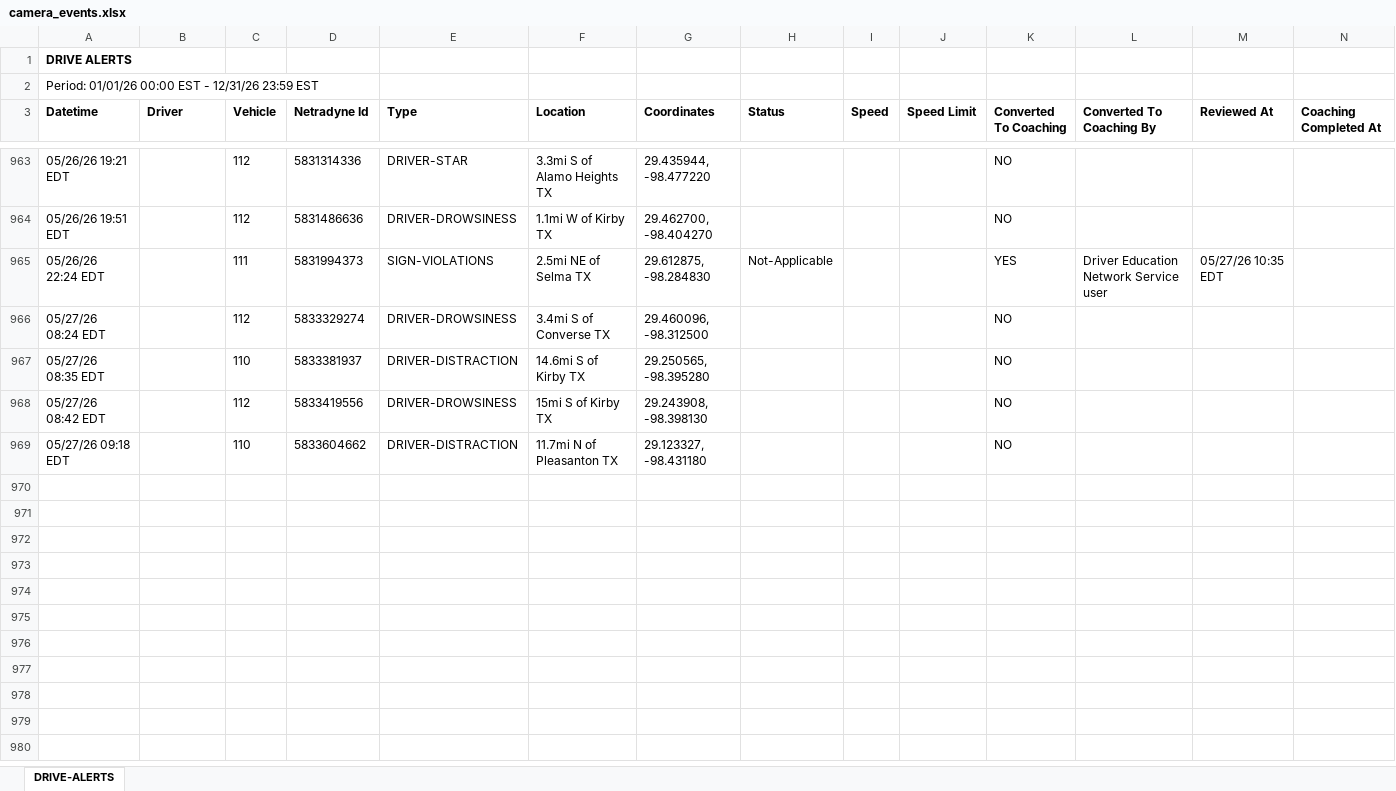
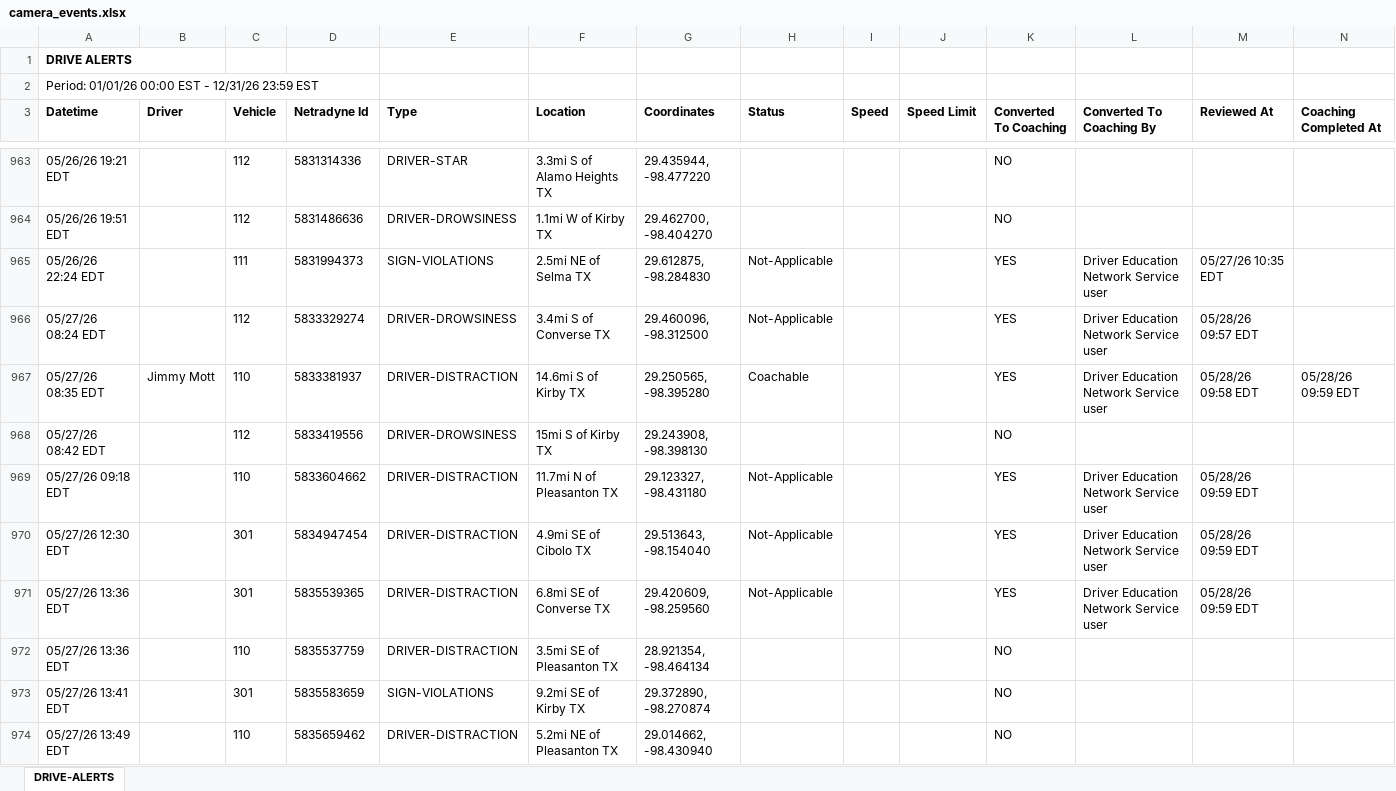
Before and after one commit to jmullins-DEN/Mott-s-Wrecker-Service, an Excel workbook: camera_events.xlsx, sheet DRIVE-ALERTS, drawn as a sheet; only a part is shown, gaps mark what is left out; values as stored, in another font and other column widths than the file's, no borders; the diff covers the shown part only; the diff names each change by its address in the sheet, - before the commit and + after, or states it on an @@ line.

```diff
--- a/camera_events.xlsx (sheet DRIVE-ALERTS)
+++ b/camera_events.xlsx (sheet DRIVE-ALERTS)
-H966 (Status): (empty)
+H966 (Status): Not-Applicable
-K966:K967 (Converted To Coaching): NO
+K966:K967 (Converted To Coaching): YES
-L966:L967 (Converted To Coaching By): (empty)
+L966:L967 (Converted To Coaching By): Driver Education Network Service user
-M966 (Reviewed At): (empty)
+M966 (Reviewed At): 05/28/26 09:57 EDT
-B967 (Driver): (empty)
+B967 (Driver): Jimmy Mott
-H967 (Status): (empty)
+H967 (Status): Coachable
-M967 (Reviewed At): (empty)
+M967 (Reviewed At): 05/28/26 09:58 EDT
-N967 (Coaching Completed At): (empty)
+N967 (Coaching Completed At): 05/28/26 09:59 EDT
-H969 (Status): (empty)
+H969 (Status): Not-Applicable
-K969 (Converted To Coaching): NO
+K969 (Converted To Coaching): YES
-L969 (Converted To Coaching By): (empty)
+L969 (Converted To Coaching By): Driver Education Network Service user
-M969 (Reviewed At): (empty)
+M969 (Reviewed At): 05/28/26 09:59 EDT
+row 970: 05/27/26 12:30 EDT |  | 301 | 5834947454 | DRIVER-DISTRACTION | 4.9mi SE of Cibolo TX | 29.513643, -98.154040 | Not-Applicable |  |  | YES | Driver Education Network Service user | 05/28/26 09:59 EDT
+row 971: 05/27/26 13:36 EDT |  | 301 | 5835539365 | DRIVER-DISTRACTION | 6.8mi SE of Converse TX | 29.420609, -98.259560 | Not-Applicable |  |  | YES | Driver Education Network Service user | 05/28/26 09:59 EDT
+row 972: 05/27/26 13:36 EDT |  | 110 | 5835537759 | DRIVER-DISTRACTION | 3.5mi SE of Pleasanton TX | 28.921354, -98.464134 |  |  |  | NO
+row 973: 05/27/26 13:41 EDT |  | 301 | 5835583659 | SIGN-VIOLATIONS | 9.2mi SE of Kirby TX | 29.372890, -98.270874 |  |  |  | NO
+row 974: 05/27/26 13:49 EDT |  | 110 | 5835659462 | DRIVER-DISTRACTION | 5.2mi NE of Pleasanton TX | 29.014662, -98.430940 |  |  |  | NO
```
Also changed, not shown: 26 added rows and 1 moved row elsewhere in this sheet, training.xlsx.
